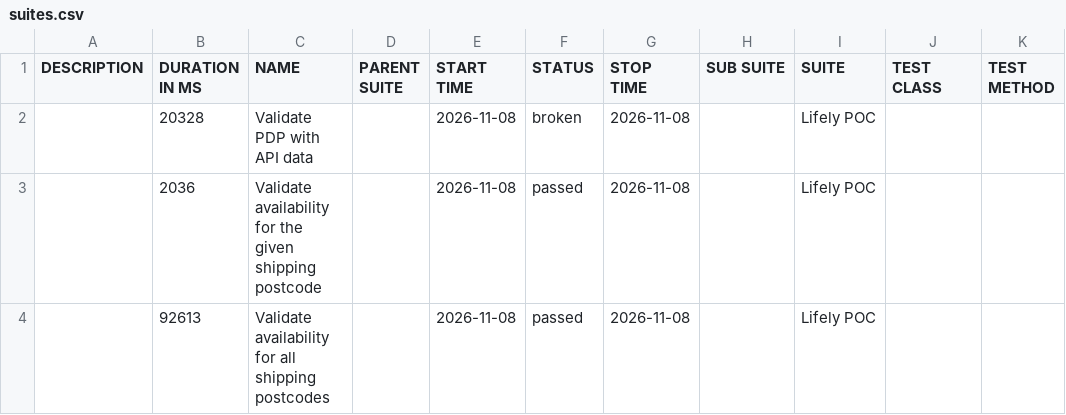
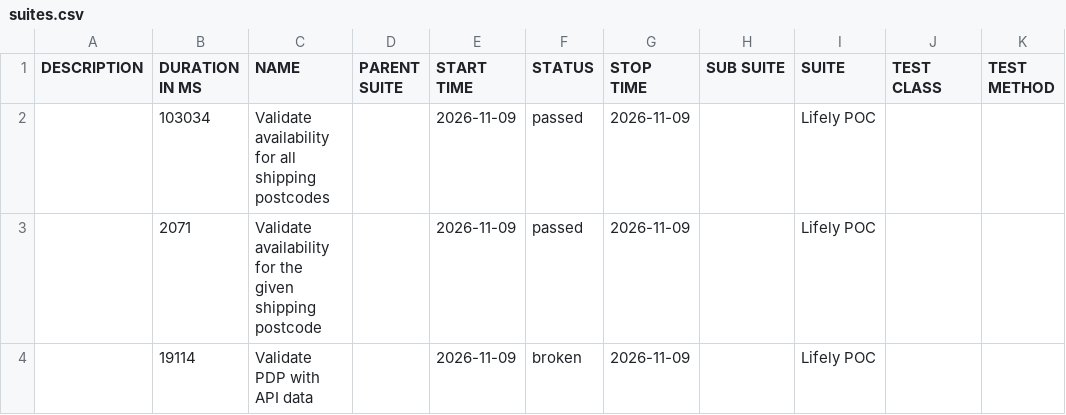
Before and after one commit to Het0603/E-Living, a CSV file: data/suites.csv, drawn as a sheet.

```diff
--- a/data/suites.csv
+++ b/data/suites.csv
@@ -1,4 +1,4 @@
 "DESCRIPTION","DURATION IN MS","NAME","PARENT SUITE","START TIME","STATUS","STOP TIME","SUB SUITE","SUITE","TEST CLASS","TEST METHOD"
-"","20328","Validate PDP with API data","","2026-11-08","broken","2026-11-08","","Lifely POC","",""
-"","2036","Validate availability for the given shipping postcode","","2026-11-08","passed","2026-11-08","","Lifely POC","",""
-"","92613","Validate availability for all shipping postcodes","","2026-11-08","passed","2026-11-08","","Lifely POC","",""
+"","103034","Validate availability for all shipping postcodes","","2026-11-09","passed","2026-11-09","","Lifely POC","",""
+"","2071","Validate availability for the given shipping postcode","","2026-11-09","passed","2026-11-09","","Lifely POC","",""
+"","19114","Validate PDP with API data","","2026-11-09","broken","2026-11-09","","Lifely POC","",""
```
Also changed, not shown: 25 other files.
